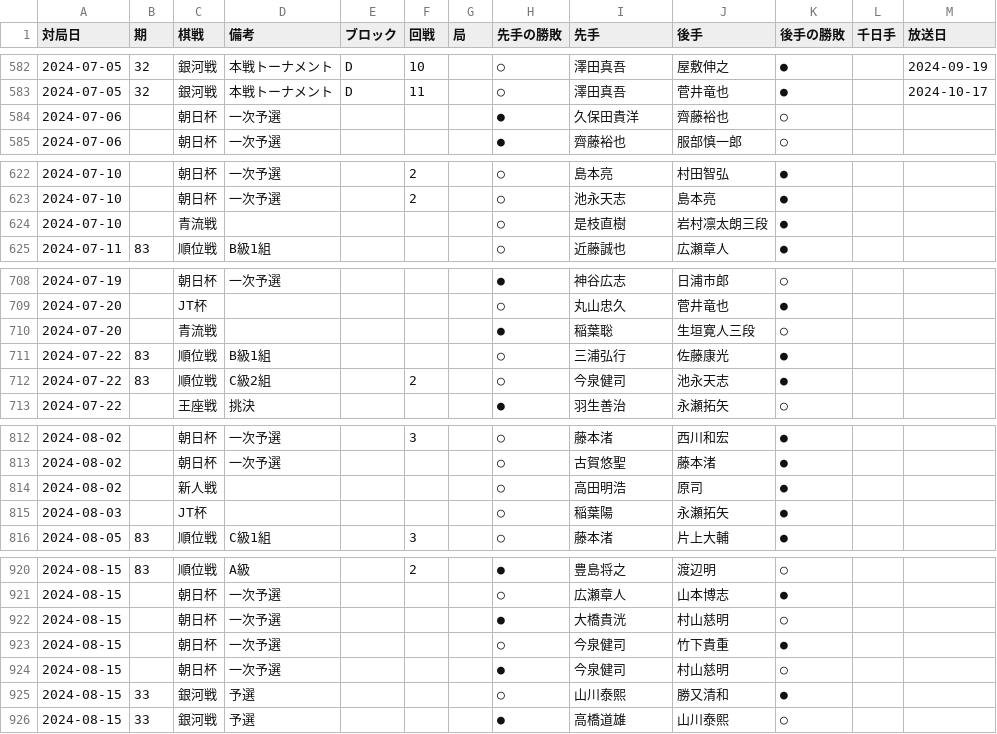
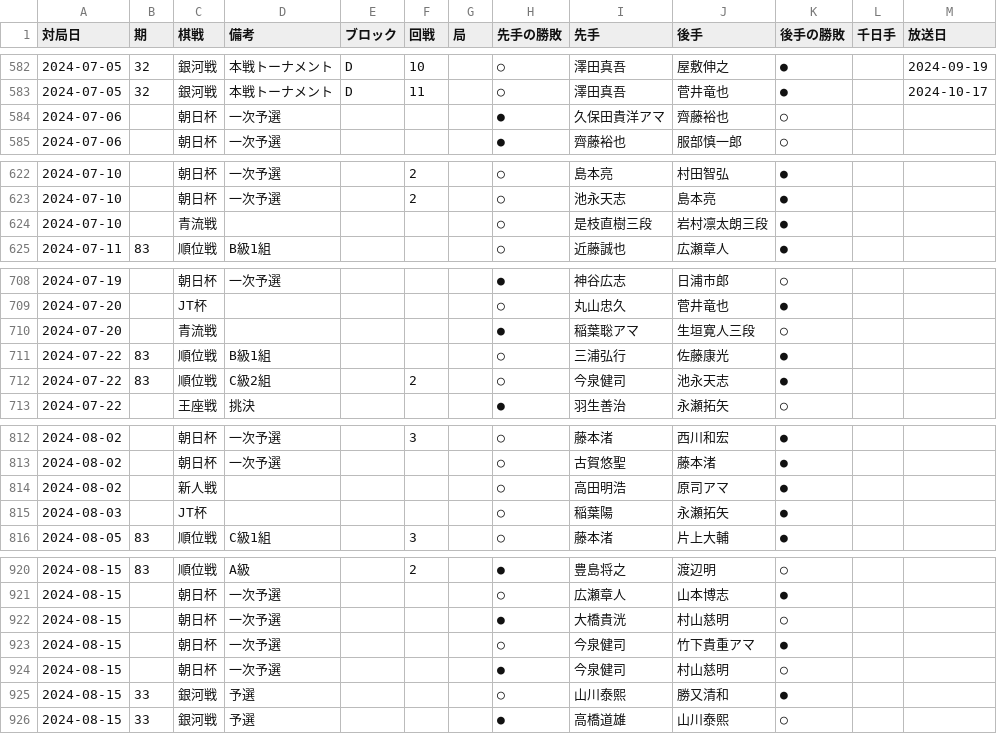
Before and after one commit to ulti-shogi/mate-shogi, a CSV file: result_2024.csv, drawn as a sheet; only a part is shown, gaps mark what is left out; the diff covers the shown part only.

```diff
--- a/result_2024.csv
+++ b/result_2024.csv
@@ -583,3 +583,3 @@
 2024-07-05,32,銀河戦,本戦トーナメント,D,11,,○,澤田真吾,菅井竜也,●,,2024-10-17
-2024-07-06,,朝日杯,一次予選,,,,●,久保田貴洋,齊藤裕也,○,,
+2024-07-06,,朝日杯,一次予選,,,,●,久保田貴洋アマ,齊藤裕也,○,,
 2024-07-06,,朝日杯,一次予選,,,,●,齊藤裕也,服部慎一郎,○,,
@@ -623,3 +623,3 @@
 2024-07-10,,朝日杯,一次予選,,2,,○,池永天志,島本亮,●,,
-2024-07-10,,青流戦,,,,,○,是枝直樹,岩村凛太朗三段,●,,
+2024-07-10,,青流戦,,,,,○,是枝直樹三段,岩村凛太朗三段,●,,
 2024-07-11,83,順位戦,B級1組,,,,○,近藤誠也,広瀬章人,●,,
@@ -709,3 +709,3 @@
 2024-07-20,,JT杯,,,,,○,丸山忠久,菅井竜也,●,,
-2024-07-20,,青流戦,,,,,●,稲葉聡,生垣寛人三段,○,,
+2024-07-20,,青流戦,,,,,●,稲葉聡アマ,生垣寛人三段,○,,
 2024-07-22,83,順位戦,B級1組,,,,○,三浦弘行,佐藤康光,●,,
@@ -813,3 +813,3 @@
 2024-08-02,,朝日杯,一次予選,,,,○,古賀悠聖,藤本渚,●,,
-2024-08-02,,新人戦,,,,,○,高田明浩,原司,●,,
+2024-08-02,,新人戦,,,,,○,高田明浩,原司アマ,●,,
 2024-08-03,,JT杯,,,,,○,稲葉陽,永瀬拓矢,●,,
@@ -922,3 +922,3 @@
 2024-08-15,,朝日杯,一次予選,,,,●,大橋貴洸,村山慈明,○,,
-2024-08-15,,朝日杯,一次予選,,,,○,今泉健司,竹下貴重,●,,
+2024-08-15,,朝日杯,一次予選,,,,○,今泉健司,竹下貴重アマ,●,,
 2024-08-15,,朝日杯,一次予選,,,,●,今泉健司,村山慈明,○,,
```
Also changed, not shown: 22 edited cells elsewhere in this file.
